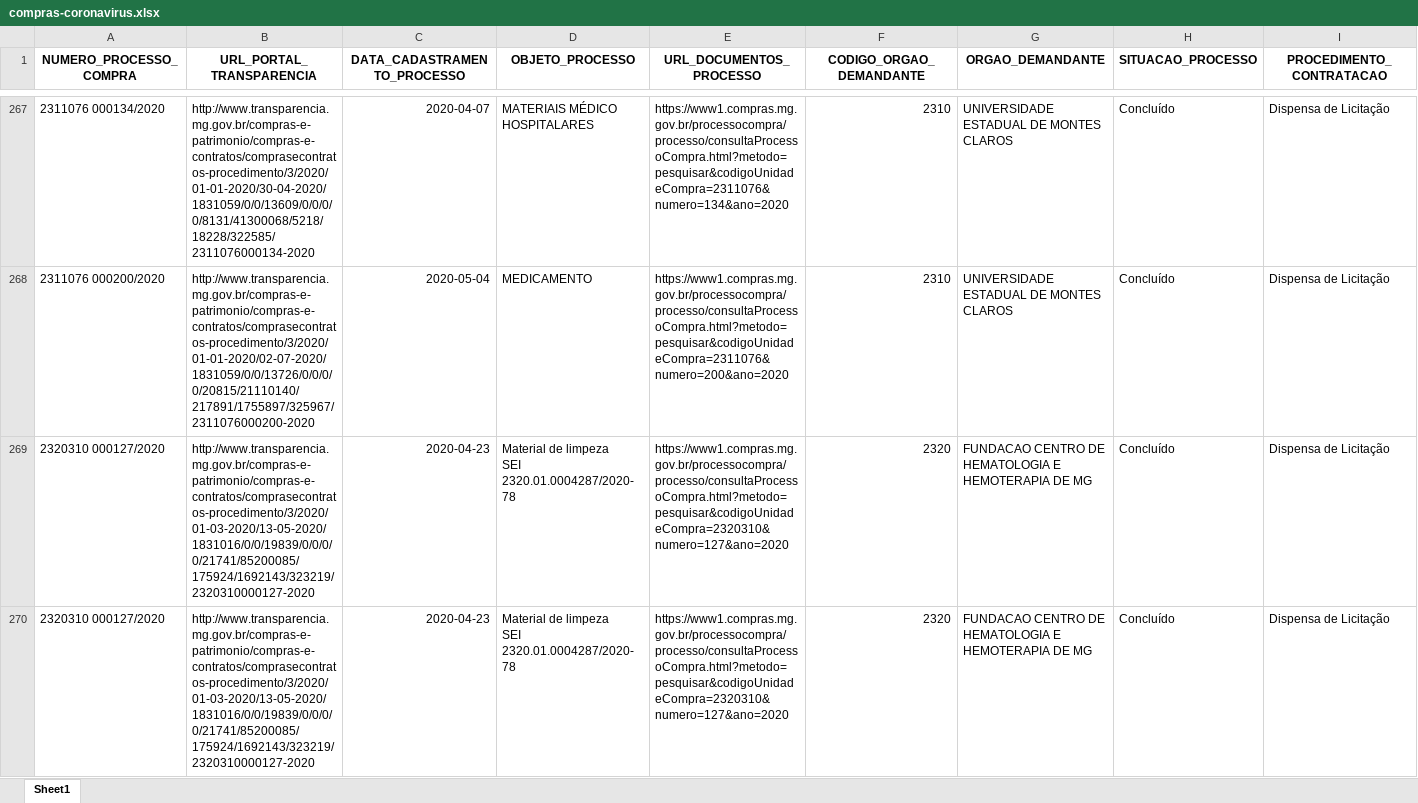
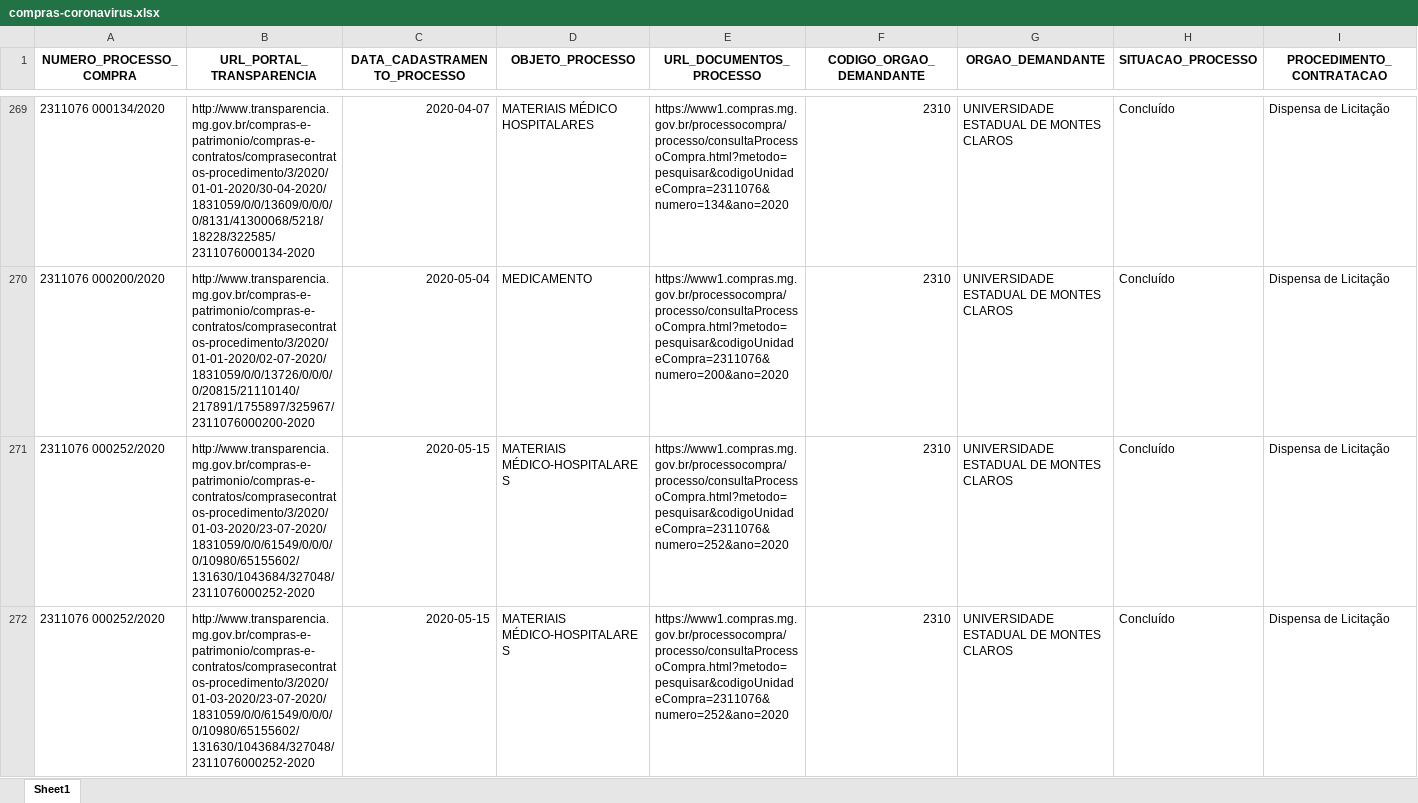
Before and after one commit to transparencia-mg/dt-contratacoes-coronavirus, an Excel workbook: data/compras-coronavirus.xlsx, sheet Sheet1, drawn as a sheet; only a part is shown, gaps mark what is left out; the shorter side is filled out with more unchanged rows; values as stored, in another font and other column widths than the file's, no borders; rows hold the shown columns only; the diff covers the shown part only; the diff names each change by its address in the sheet, - before the commit and + after, or states it on an @@ line.

Commit message:
Atualiza arquivos de compras UNIMONTES e FHEMIG

```diff
--- a/data/compras-coronavirus.xlsx (sheet Sheet1)
+++ b/data/compras-coronavirus.xlsx (sheet Sheet1)
+row 271: 2311076 000252/2020 | http://www.transparencia.mg.gov.br/compras-e-patrimonio/compras-e-contratos/comprasecontratos-procedimento/3/2020/01-03-2020/23-07-2020/1831059/0/0/61549/0/0/0/0/10980/65155602/131630/1043684/327048/2311076000252-2020 | 2020-05-15 | MATERIAIS MÉDICO-HOSPITALARES | https://www1.compras.mg.gov.br/processocompra/processo/consultaProcessoCompra.html?metodo=pesquisar&codigoUnidadeCompra=2311076&numero=252&ano=2020 | 2310 | UNIVERSIDADE ESTADUAL DE MONTES CLAROS | Concluído | Dispensa de Licitação
+row 272: 2311076 000252/2020 | http://www.transparencia.mg.gov.br/compras-e-patrimonio/compras-e-contratos/comprasecontratos-procedimento/3/2020/01-03-2020/23-07-2020/1831059/0/0/61549/0/0/0/0/10980/65155602/131630/1043684/327048/2311076000252-2020 | 2020-05-15 | MATERIAIS MÉDICO-HOSPITALARES | https://www1.compras.mg.gov.br/processocompra/processo/consultaProcessoCompra.html?metodo=pesquisar&codigoUnidadeCompra=2311076&numero=252&ano=2020 | 2310 | UNIVERSIDADE ESTADUAL DE MONTES CLAROS | Concluído | Dispensa de Licitação
```
Also changed, not shown: 4 added rows and 10 edited cells elsewhere in this sheet, data-raw/compras-coronavirus.xlsx, 4 other files.
